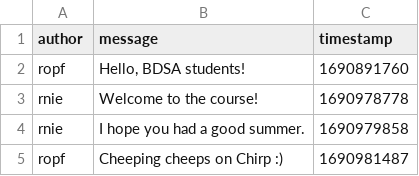
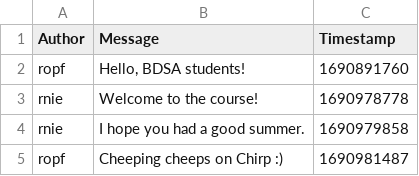
Before and after one commit to ITU-BDSA23-GROUP19/Chirp, a CSV file: data/database.csv, drawn as a sheet.

Commit message:
Updated so Cheep works as a record in tests
Co-authored-by: Patrick <patj@itu.dk>

```diff
--- a/data/database.csv
+++ b/data/database.csv
@@ -1,2 +1,2 @@
-author,message,timestamp
+Author,Message,Timestamp
 ropf,"Hello, BDSA students!",1690891760
```
Also changed, not shown: 2 other files.
